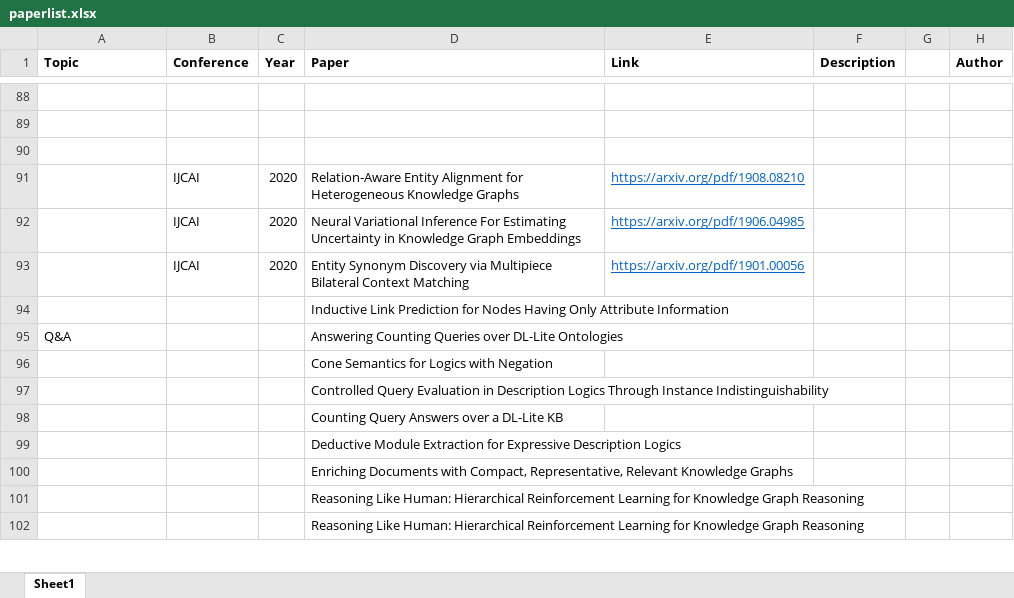
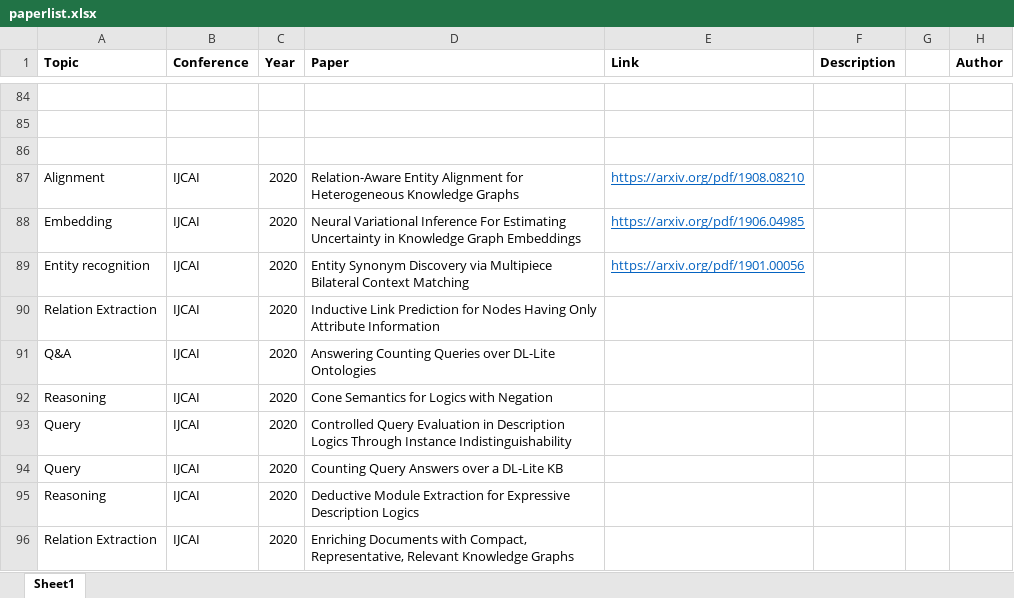
Before and after one commit to sylviawangfr/KGpaper, an Excel workbook: paperlist.xlsx, sheet Sheet1, drawn as a sheet; only a part is shown, gaps mark what is left out; values as stored, in another font and other column widths than the file's, no borders; removed rows and columns are numbered as before the commit, all else as after; the diff covers the shown part only; the diff names each change by its address in the sheet, - before the commit and + after, or states it on an @@ line.

Commit message:
paper list

```diff
--- a/paperlist.xlsx (sheet Sheet1)
+++ b/paperlist.xlsx (sheet Sheet1)
-A87 (Topic): (empty)
+A87 (Topic): Alignment
-A88 (Topic): (empty)
+A88 (Topic): Embedding
-A89 (Topic): (empty)
+A89 (Topic): Entity recognition
-row 94:  |  |  | Inductive Link Prediction for Nodes Having Only Attribute Information
+row 90: Relation Extraction | IJCAI | 2020 | Inductive Link Prediction for Nodes Having Only Attribute Information
-B91 (Conference): (empty)
+B91 (Conference): IJCAI
-C91 (Year): (empty)
+C91 (Year): 2020
-row 96:  |  |  | Cone Semantics for Logics with Negation
-row 97:  |  |  | Controlled Query Evaluation in Description Logics Through Instance Indistinguishability
-row 98:  |  |  | Counting Query Answers over a DL-Lite KB
-row 99:  |  |  | Deductive Module Extraction for Expressive Description Logics
-row 100:  |  |  | Enriching Documents with Compact, Representative, Relevant Knowledge Graphs
-row 101:  |  |  | Reasoning Like Human: Hierarchical Reinforcement Learning for Knowledge Graph Reasoning
-row 102:  |  |  | Reasoning Like Human: Hierarchical Reinforcement Learning for Knowledge Graph Reasoning
+row 92: Reasoning | IJCAI | 2020 | Cone Semantics for Logics with Negation
+row 93: Query | IJCAI | 2020 | Controlled Query Evaluation in Description Logics Through Instance Indistinguishability
+row 94: Query | IJCAI | 2020 | Counting Query Answers over a DL-Lite KB
+row 95: Reasoning | IJCAI | 2020 | Deductive Module Extraction for Expressive Description Logics
+row 96: Relation Extraction | IJCAI | 2020 | Enriching Documents with Compact, Representative, Relevant Knowledge Graphs
```
Also changed, not shown: 6 added rows, 10 removed rows, 1 moved row, 34 edited cells and cell formats elsewhere in this sheet.
